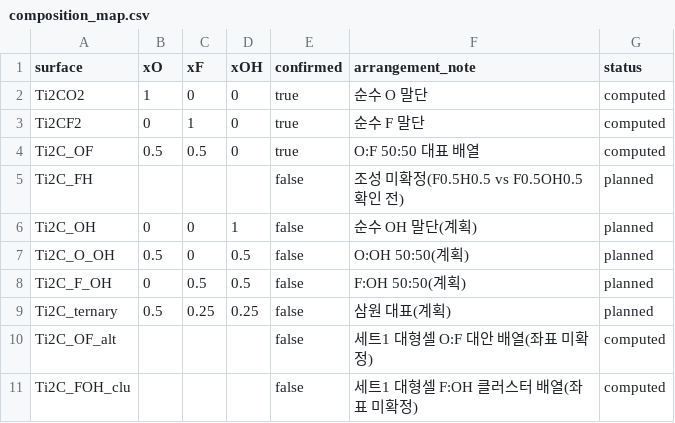
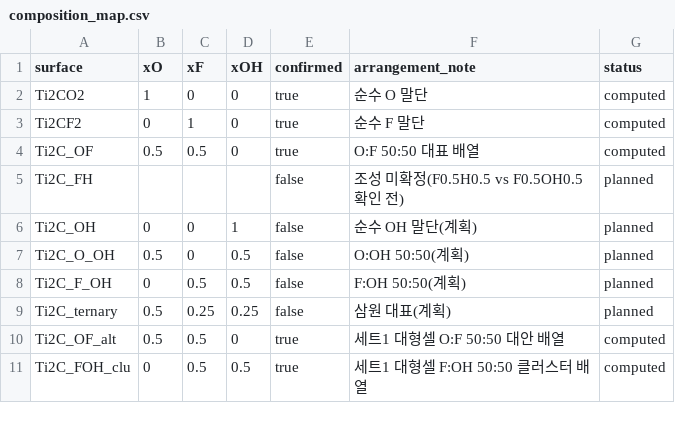
Before and after one commit to seobin7070-code/ti2c-mxene-screening, a CSV file: data/composition_map.csv, drawn as a sheet.

```diff
--- a/data/composition_map.csv
+++ b/data/composition_map.csv
@@ -9,3 +9,3 @@ Ti2C_F_OH,0,0.5,0.5,false,F:OH 50:50(계획),planned
 Ti2C_ternary,0.5,0.25,0.25,false,삼원 대표(계획),planned
-Ti2C_OF_alt,,,,false,세트1 대형셀 O:F 대안 배열(좌표 미확정),computed
-Ti2C_FOH_clu,,,,false,세트1 대형셀 F:OH 클러스터 배열(좌표 미확정),computed
+Ti2C_OF_alt,0.5,0.5,0,true,세트1 대형셀 O:F 50:50 대안 배열,computed
+Ti2C_FOH_clu,0,0.5,0.5,true,세트1 대형셀 F:OH 50:50 클러스터 배열,computed
```
Also changed, not shown: 5 other files.
